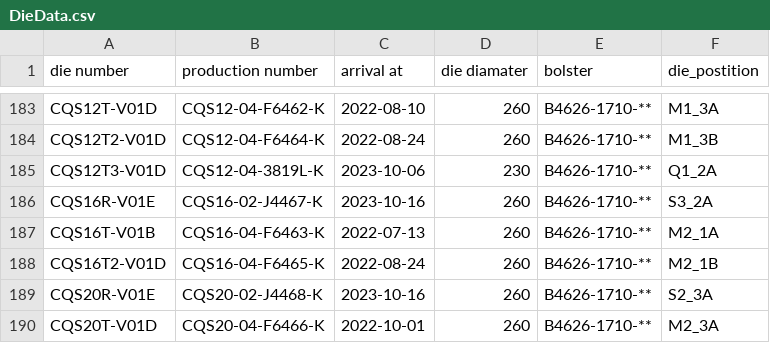
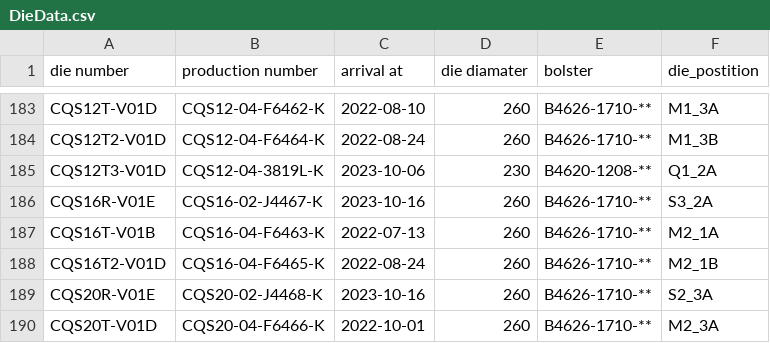
Before and after one commit to MVC0712/exd11, a CSV file: download/DieData.csv, drawn as a sheet; only a part is shown, gaps mark what is left out; the diff covers the shown part only.

```diff
--- a/download/DieData.csv
+++ b/download/DieData.csv
@@ -184,3 +184,3 @@ CQS12T-V01D,CQS12-04-F6462-K,2022-08-10,260,B4626-1710-**,M1_3A
 CQS12T2-V01D,CQS12-04-F6464-K,2022-08-24,260,B4626-1710-**,M1_3B
-CQS12T3-V01D,CQS12-04-3819L-K,2023-10-06,230,B4626-1710-**,Q1_2A
+CQS12T3-V01D,CQS12-04-3819L-K,2023-10-06,230,B4620-1208-**,Q1_2A
 CQS16R-V01E,CQS16-02-J4467-K,2023-10-16,260,B4626-1710-**,S3_2A
```
Also changed, not shown: 4 added rows and 19 edited cells elsewhere in this file, download/Die--Month--BilletInput.csv, download/LastParam.csv, 17 other files.
